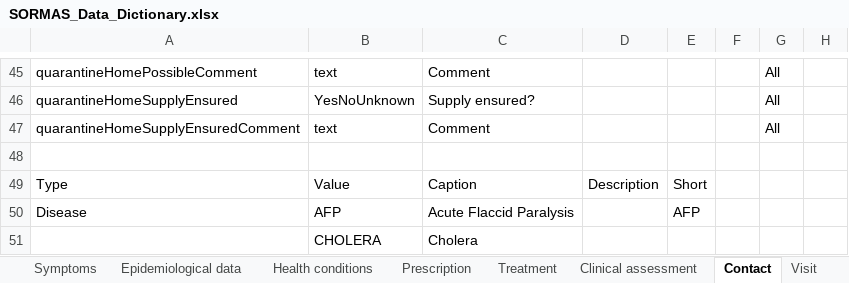
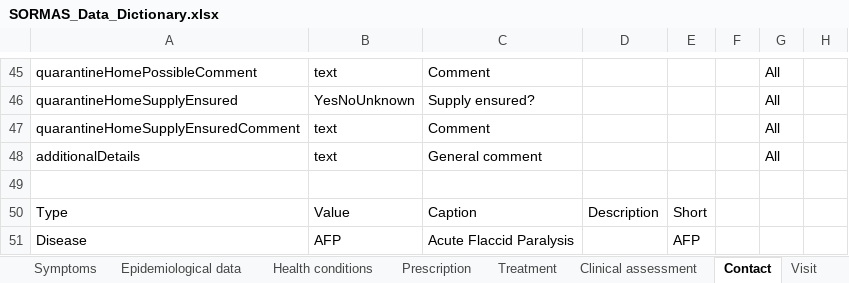
Before and after one commit to SORMAS-Foundation/SORMAS-Project, an Excel workbook: sormas-api/src/main/resources/doc/SORMAS_Data_Dictionary.xlsx, sheet Contact, drawn as a sheet; only a part is shown, gaps mark what is left out; the shorter side is filled out with more unchanged rows; values as stored, in another font and other column widths than the file's, no borders; table styles not drawn; the diff names each change by its address in the sheet, - before the commit and + after, or states it on an @@ line.

```diff
--- a/sormas-api/src/main/resources/doc/SORMAS_Data_Dictionary.xlsx (sheet Contact)
+++ b/sormas-api/src/main/resources/doc/SORMAS_Data_Dictionary.xlsx (sheet Contact)
+row 48: additionalDetails | text | General comment |  |  |  | All
```
Also changed, not shown: sheet Symptoms, sheet Health conditions, sheet About, sheet Case, sormas-api/src/main/resources/doc/SORMAS_User_Rights.xlsx, 2 other files.
